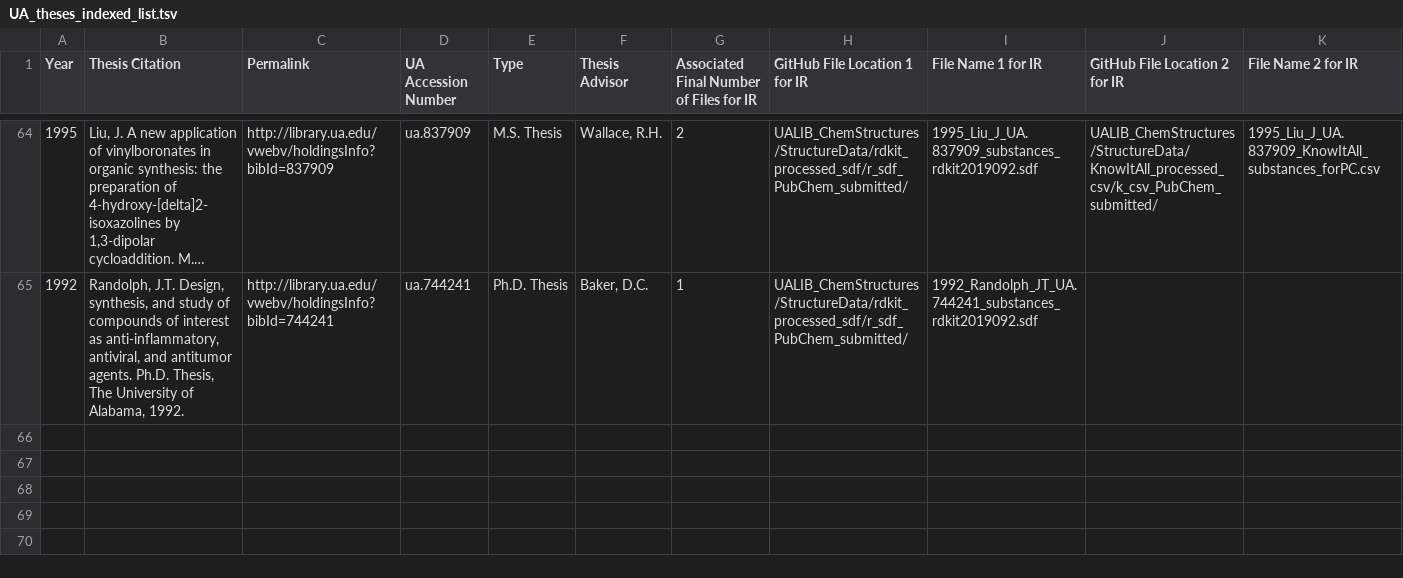
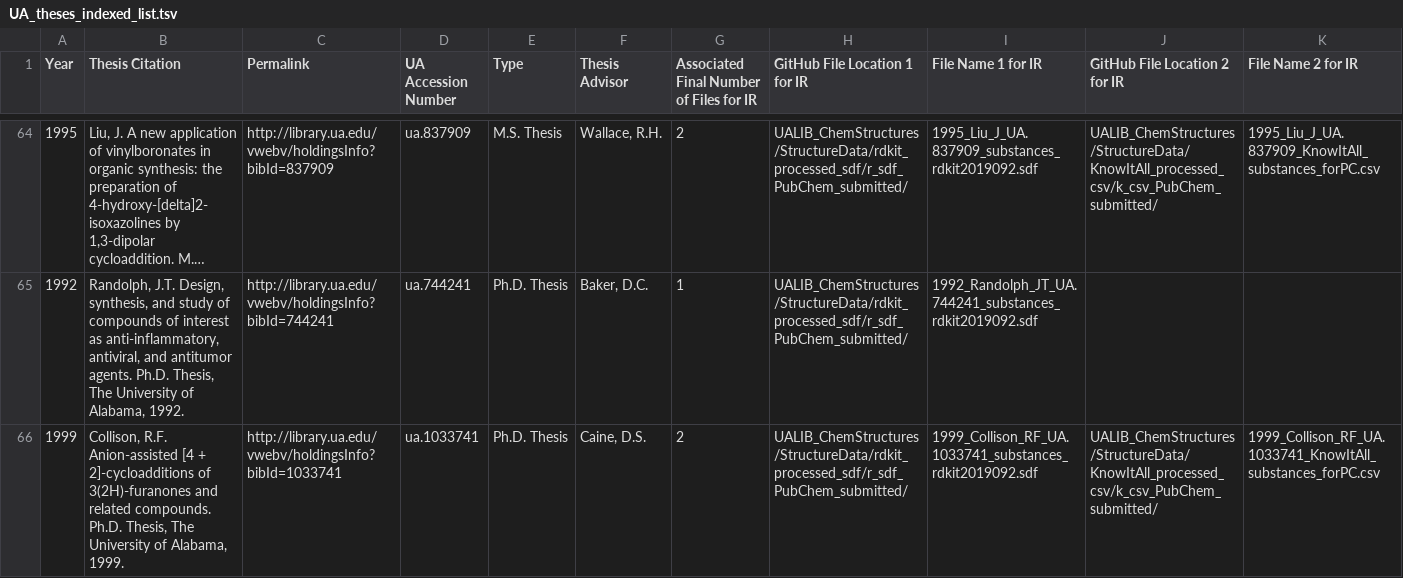
Before and after one commit to UA-Libraries-Research-Data-Services/UALIB_ChemStructures, a TSV file: StructureData/UA_theses_indexed_list.tsv, drawn as a sheet; only a part is shown, gaps mark what is left out; long unchanged cells end in …; rows hold the shown columns only; the diff names each change by its address in the sheet, - before the commit and + after, or states it on an @@ line.

Commit message:
update REGID lists

```diff
--- a/StructureData/UA_theses_indexed_list.tsv
+++ b/StructureData/UA_theses_indexed_list.tsv
+row 66: 1999 | Collison, R.F. Anion-assisted [4 + 2]-cycloadditions of 3(2H)-furanones and related compounds. Ph.D. Thesis, The University of Alabama, 1999. | http://library.ua.edu/vwebv/holdingsInfo?bibId=1033741 | ua.1033741 | Ph.D. Thesis | Caine, D.S. | 2 | UALIB_ChemStructures/StructureData/rdkit_processed_sdf/r_sdf_PubChem_submitted/ | 1999_Collison_RF_UA.1033741_substances_rdkit2019092.sdf | UALIB_ChemStructures/StructureData/KnowItAll_processed_csv/k_csv_PubChem_submitted/ | 1999_Collison_RF_UA.1033741_KnowItAll_substances_forPC.csv
```
Also changed, not shown: 2 other files.
